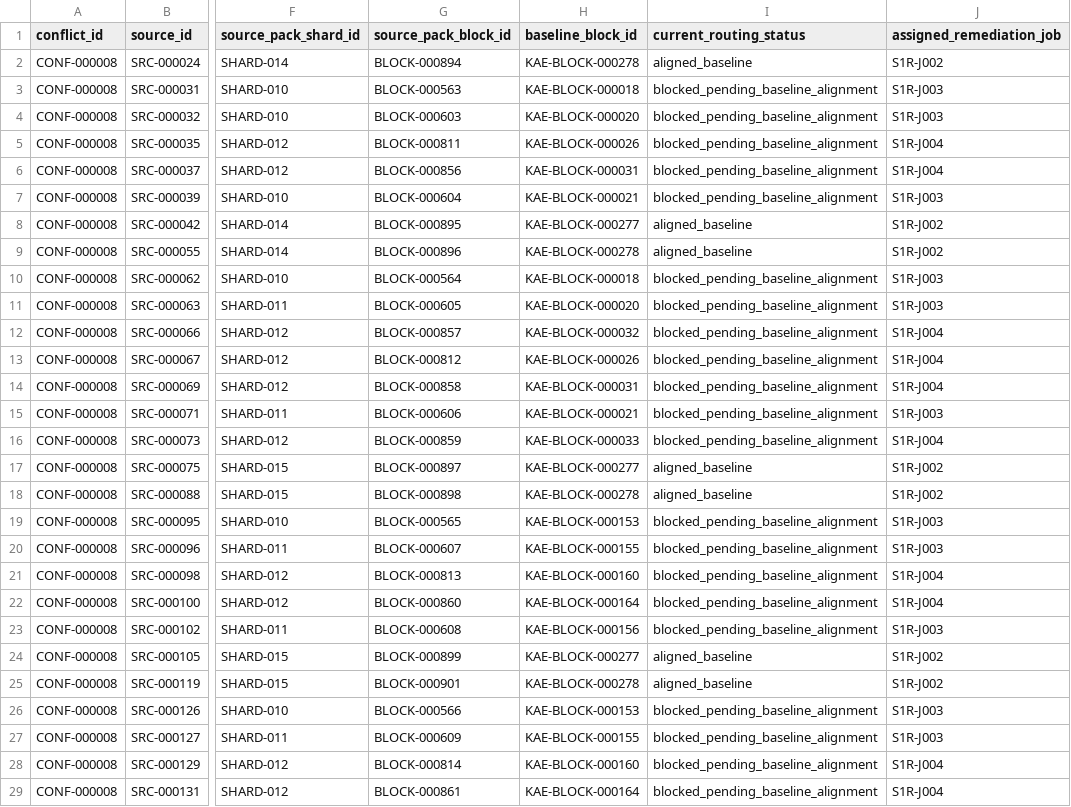
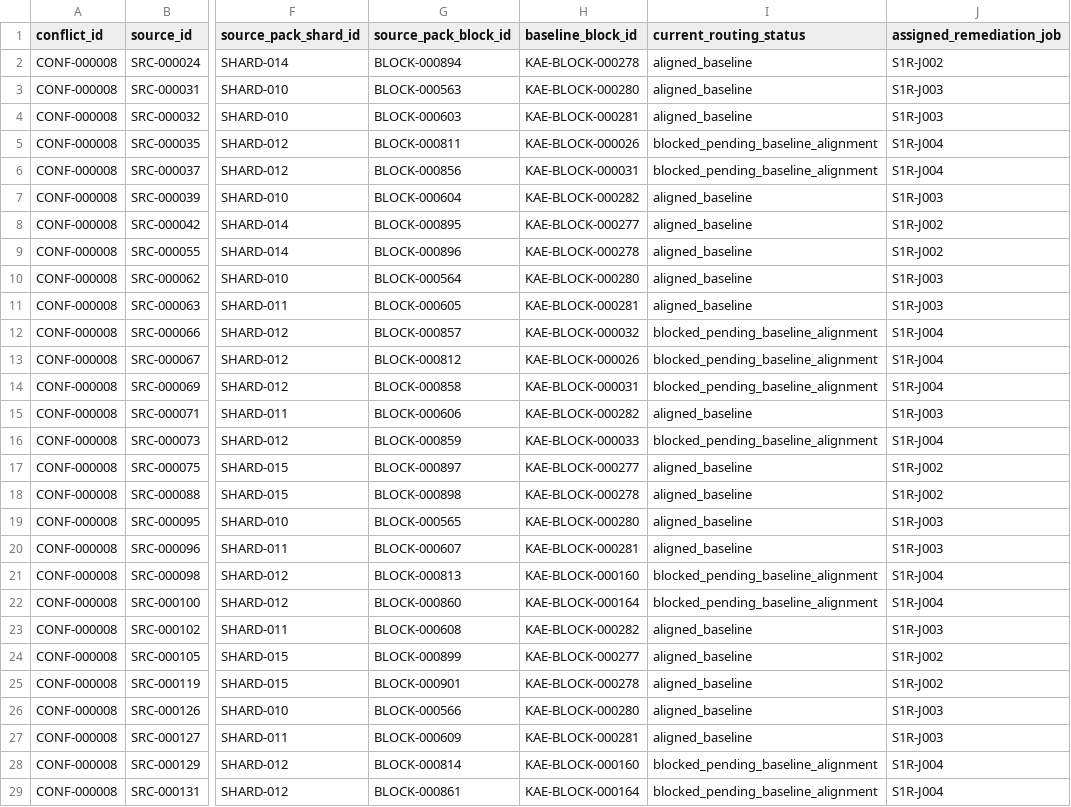
Before and after one commit to et16kr/AltibaseDocuments, a TSV file: GPTs/reports/stage_01_readiness_remediation_scope.tsv, drawn as a sheet; only a part is shown, gaps mark what is left out; the diff covers the shown part only; the diff names each change by its address in the sheet, - before the commit and + after, or states it on an @@ line.

```diff
--- a/GPTs/reports/stage_01_readiness_remediation_scope.tsv
+++ b/GPTs/reports/stage_01_readiness_remediation_scope.tsv
-H3 (baseline_block_id): KAE-BLOCK-000018
+H3 (baseline_block_id): KAE-BLOCK-000280
-I3:I4 (current_routing_status): blocked_pending_baseline_alignment
+I3:I4 (current_routing_status): aligned_baseline
-H4 (baseline_block_id): KAE-BLOCK-000020
+H4 (baseline_block_id): KAE-BLOCK-000281
-H7 (baseline_block_id): KAE-BLOCK-000021
+H7 (baseline_block_id): KAE-BLOCK-000282
-I7 (current_routing_status): blocked_pending_baseline_alignment
+I7 (current_routing_status): aligned_baseline
-H10 (baseline_block_id): KAE-BLOCK-000018
+H10 (baseline_block_id): KAE-BLOCK-000280
-I10:I11 (current_routing_status): blocked_pending_baseline_alignment
+I10:I11 (current_routing_status): aligned_baseline
-H11 (baseline_block_id): KAE-BLOCK-000020
+H11 (baseline_block_id): KAE-BLOCK-000281
-H15 (baseline_block_id): KAE-BLOCK-000021
+H15 (baseline_block_id): KAE-BLOCK-000282
-I15 (current_routing_status): blocked_pending_baseline_alignment
+I15 (current_routing_status): aligned_baseline
-H19 (baseline_block_id): KAE-BLOCK-000153
+H19 (baseline_block_id): KAE-BLOCK-000280
-I19:I20 (current_routing_status): blocked_pending_baseline_alignment
+I19:I20 (current_routing_status): aligned_baseline
-H20 (baseline_block_id): KAE-BLOCK-000155
+H20 (baseline_block_id): KAE-BLOCK-000281
-H23 (baseline_block_id): KAE-BLOCK-000156
+H23 (baseline_block_id): KAE-BLOCK-000282
-I23 (current_routing_status): blocked_pending_baseline_alignment
+I23 (current_routing_status): aligned_baseline
-H26 (baseline_block_id): KAE-BLOCK-000153
+H26 (baseline_block_id): KAE-BLOCK-000280
-I26:I27 (current_routing_status): blocked_pending_baseline_alignment
+I26:I27 (current_routing_status): aligned_baseline
-H27 (baseline_block_id): KAE-BLOCK-000155
+H27 (baseline_block_id): KAE-BLOCK-000281
```
Also changed, not shown: 14 edited cells elsewhere in this file, GPTs/korean_aligned_english/baseline_manifest.tsv, 4 other files.
